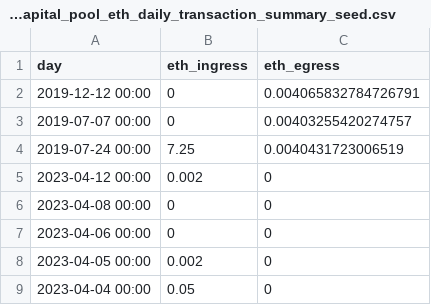
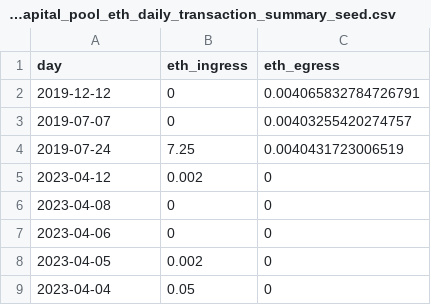
Before and after one commit to olgafetisova/spellbook, a CSV file: seeds/nexusmutual/ethereum/nexusmutual_ethereum_capital_pool_eth_daily_transaction_summary_seed.csv, drawn as a sheet.

```diff
--- a/seeds/nexusmutual/ethereum/nexusmutual_ethereum_capital_pool_eth_daily_transaction_summary_seed.csv
+++ b/seeds/nexusmutual/ethereum/nexusmutual_ethereum_capital_pool_eth_daily_transaction_summary_seed.csv
@@ -1,9 +1,9 @@
 day,eth_ingress,eth_egress
-2019-12-12 00:00,0,0.004065832784726791
-2019-07-07 00:00,0,0.00403255420274757
-2019-07-24 00:00,7.25,0.0040431723006519
-2023-04-12 00:00,0.002,0
-2023-04-08 00:00,0,0
-2023-04-06 00:00,0,0
-2023-04-05 00:00,0.002,0
-2023-04-04 00:00,0.05,0
+2019-12-12,0,0.004065832784726791
+2019-07-07,0,0.00403255420274757
+2019-07-24,7.25,0.0040431723006519
+2023-04-12,0.002,0
+2023-04-08,0,0
+2023-04-06,0,0
+2023-04-05,0.002,0
+2023-04-04,0.05,0
```
Also changed, not shown: seeds/nexusmutual/ethereum/nexusmutual_ethereum_product_information_seed.csv, 14 other files.
